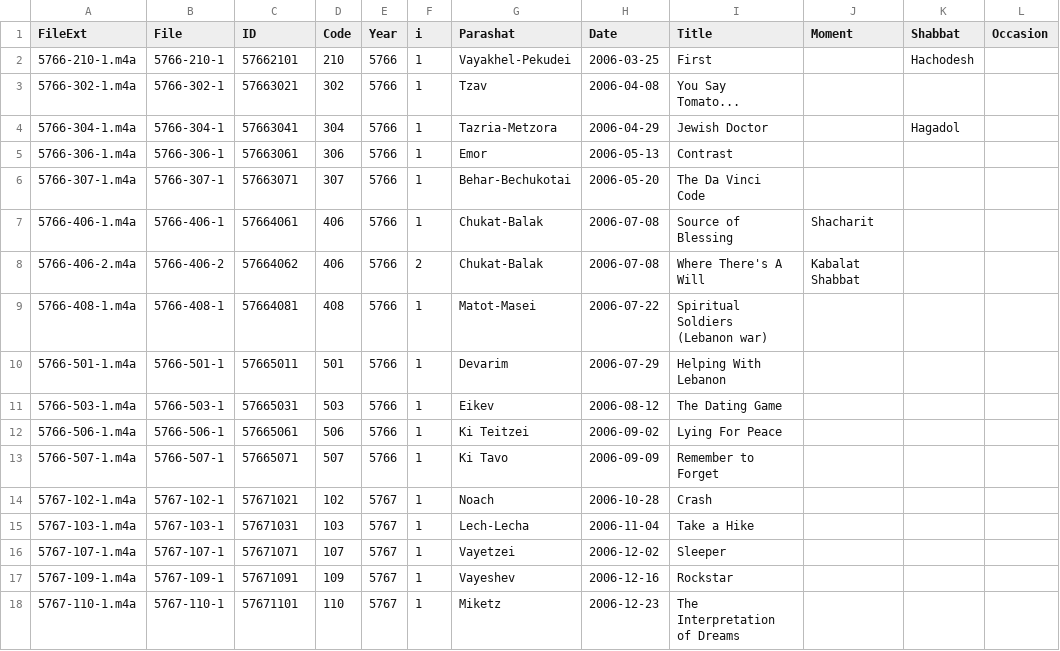
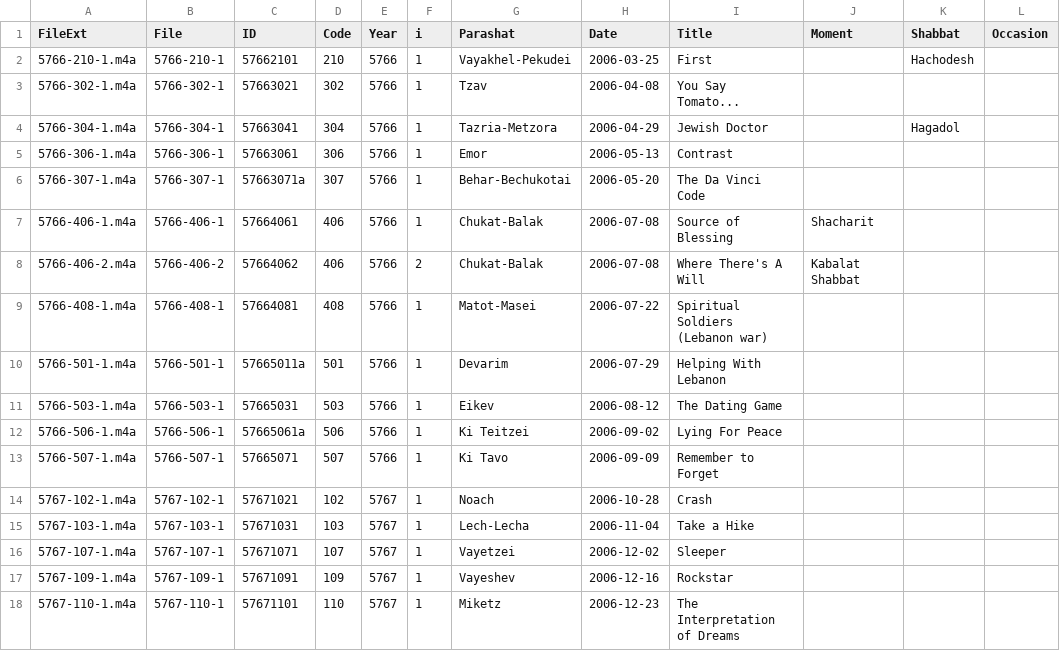
Before and after one commit to mekorhabracha/mekorhabracha.github.io, a CSV file: _audio/audio.csv, drawn as a sheet; only a part is shown.

Commit message:
v0.15.3
— Changed the IDs of three Archive.org items
— Added mention to all audios that they were not recorded on Shabbat etc.
— Minor tweaks to audio list page

```diff
--- a/_audio/audio.csv
+++ b/_audio/audio.csv
@@ -5,3 +5,3 @@ FileExt,File,ID,Code,Year,i,Parashat,Date,Title,Moment,Shabbat,Occasion
 5766-306-1.m4a,5766-306-1,57663061,306,5766,1,Emor,2006-05-13,Contrast,,,
-5766-307-1.m4a,5766-307-1,57663071,307,5766,1,Behar-Bechukotai,2006-05-20,The Da Vinci Code,,,
+5766-307-1.m4a,5766-307-1,57663071a,307,5766,1,Behar-Bechukotai,2006-05-20,The Da Vinci Code,,,
 5766-406-1.m4a,5766-406-1,57664061,406,5766,1,Chukat-Balak,2006-07-08,Source of Blessing,Shacharit,,
@@ -9,5 +9,5 @@ FileExt,File,ID,Code,Year,i,Parashat,Date,Title,Moment,Shabbat,Occasion
 5766-408-1.m4a,5766-408-1,57664081,408,5766,1,Matot-Masei,2006-07-22,Spiritual Soldiers (Lebanon war),,,
-5766-501-1.m4a,5766-501-1,57665011,501,5766,1,Devarim,2006-07-29,Helping With Lebanon,,,
+5766-501-1.m4a,5766-501-1,57665011a,501,5766,1,Devarim,2006-07-29,Helping With Lebanon,,,
 5766-503-1.m4a,5766-503-1,57665031,503,5766,1,Eikev,2006-08-12,The Dating Game,,,
-5766-506-1.m4a,5766-506-1,57665061,506,5766,1,Ki Teitzei,2006-09-02,Lying For Peace,,,
+5766-506-1.m4a,5766-506-1,57665061a,506,5766,1,Ki Teitzei,2006-09-02,Lying For Peace,,,
 5766-507-1.m4a,5766-507-1,57665071,507,5766,1,Ki Tavo,2006-09-09,Remember to Forget,,,
```
Also changed, not shown: 5 other files.
